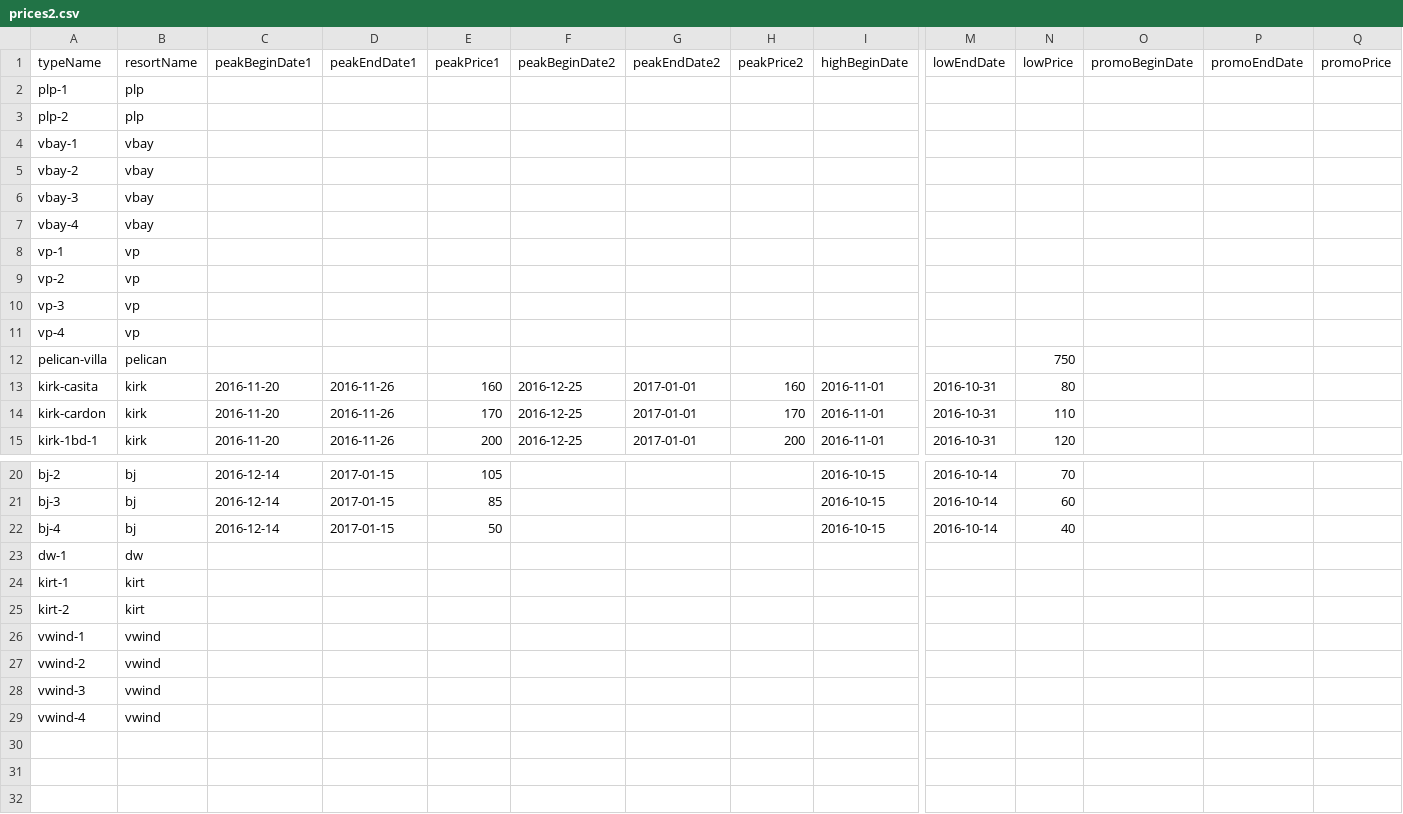
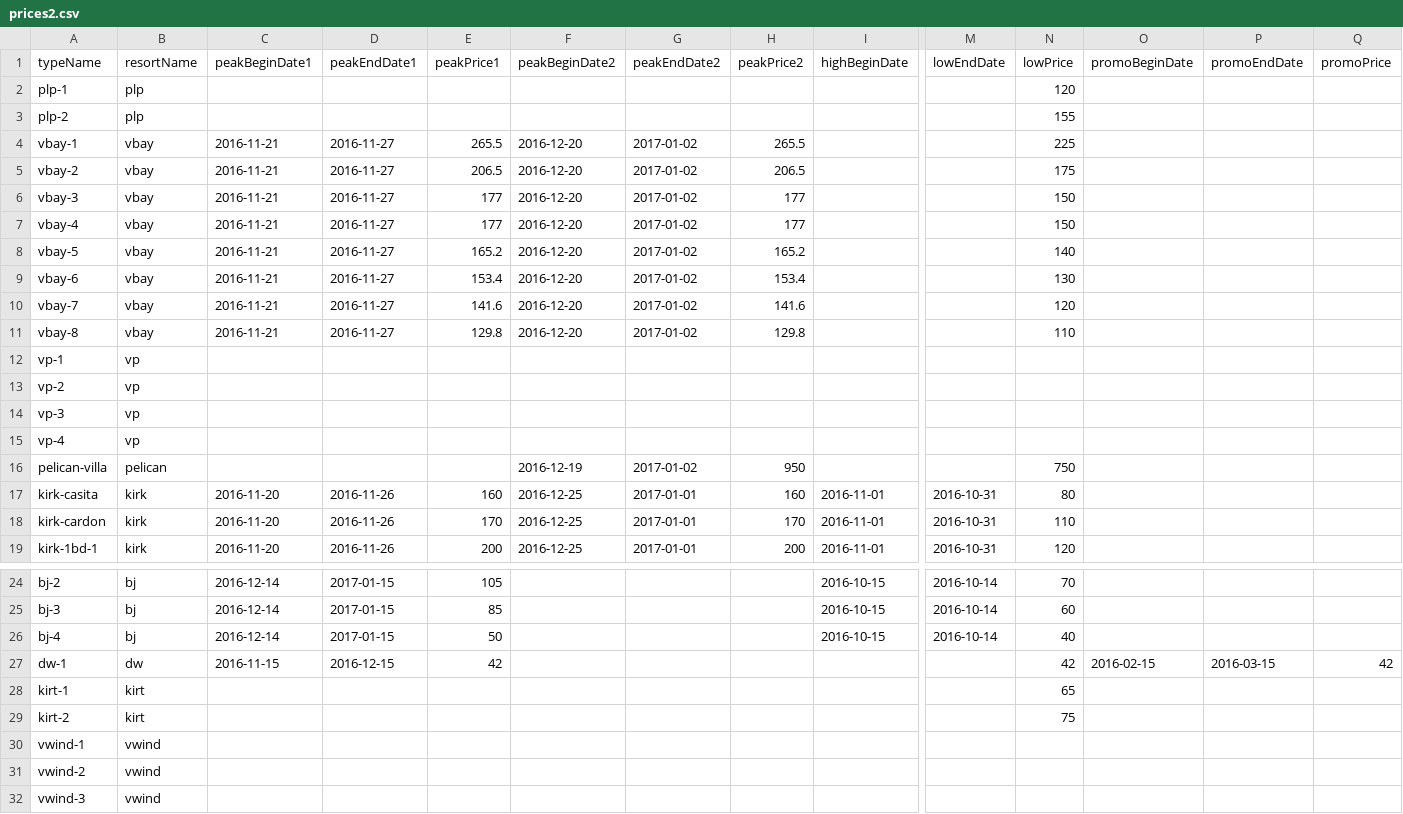
Before and after one commit to cyoon2000/python-google-app-engine, a CSV file: application/contents/csv/prices2.csv, drawn as a sheet; only a part is shown, gaps mark what is left out; the shorter side is filled out with more unchanged rows; addresses are those after the commit; rows hold the shown columns only; the diff names each change by its address in the sheet, - before the commit and + after, or states it on an @@ line.

Commit message:
[content] corrected photos for Ventana Bay Resort. updated content/price for Kirt N Marina, Downwinder Inn.

```diff
--- a/application/contents/csv/prices2.csv
+++ b/application/contents/csv/prices2.csv
-N2 (lowPrice): (empty)
+N2 (lowPrice): 120
-N3 (lowPrice): (empty)
+N3 (lowPrice): 155
-C4:C7 (peakBeginDate1): (empty)
+C4:C7 (peakBeginDate1): 2016-11-21
-D4:D7 (peakEndDate1): (empty)
+D4:D7 (peakEndDate1): 2016-11-27
-E4 (peakPrice1): (empty)
+E4 (peakPrice1): 265.5
-F4:F7 (peakBeginDate2): (empty)
+F4:F7 (peakBeginDate2): 2016-12-20
-G4:G7 (peakEndDate2): (empty)
+G4:G7 (peakEndDate2): 2017-01-02
-H4 (peakPrice2): (empty)
+H4 (peakPrice2): 265.5
-N4 (lowPrice): (empty)
+N4 (lowPrice): 225
-E5 (peakPrice1): (empty)
+E5 (peakPrice1): 206.5
-H5 (peakPrice2): (empty)
+H5 (peakPrice2): 206.5
-N5 (lowPrice): (empty)
+N5 (lowPrice): 175
-E6:E7 (peakPrice1): (empty)
+E6:E7 (peakPrice1): 177
-H6:H7 (peakPrice2): (empty)
+H6:H7 (peakPrice2): 177
-N6:N7 (lowPrice): (empty)
+N6:N7 (lowPrice): 150
+row 8: vbay-5 | vbay | 2016-11-21 | 2016-11-27 | 165.2 | 2016-12-20 | 2017-01-02 | 165.2 |  |  | 140
+row 9: vbay-6 | vbay | 2016-11-21 | 2016-11-27 | 153.4 | 2016-12-20 | 2017-01-02 | 153.4 |  |  | 130
+row 10: vbay-7 | vbay | 2016-11-21 | 2016-11-27 | 141.6 | 2016-12-20 | 2017-01-02 | 141.6 |  |  | 120
+row 11: vbay-8 | vbay | 2016-11-21 | 2016-11-27 | 129.8 | 2016-12-20 | 2017-01-02 | 129.8 |  |  | 110
-F16 (peakBeginDate2): (empty)
+F16 (peakBeginDate2): 2016-12-19
-G16 (peakEndDate2): (empty)
+G16 (peakEndDate2): 2017-01-02
-H16 (peakPrice2): (empty)
+H16 (peakPrice2): 950
-C27 (peakBeginDate1): (empty)
+C27 (peakBeginDate1): 2016-11-15
-D27 (peakEndDate1): (empty)
+D27 (peakEndDate1): 2016-12-15
-E27 (peakPrice1): (empty)
+E27 (peakPrice1): 42
-N27 (lowPrice): (empty)
+N27 (lowPrice): 42
-O27 (promoBeginDate): (empty)
+O27 (promoBeginDate): 2016-02-15
-P27 (promoEndDate): (empty)
+P27 (promoEndDate): 2016-03-15
-Q27 (promoPrice): (empty)
+Q27 (promoPrice): 42
-N28 (lowPrice): (empty)
+N28 (lowPrice): 65
-N29 (lowPrice): (empty)
+N29 (lowPrice): 75
```
Also changed, not shown: application/contents/csv/photos.csv, application/contents/csv/resorts.csv, 2 other files.
